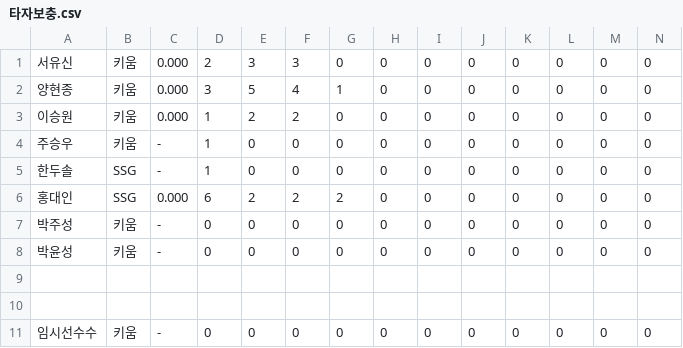
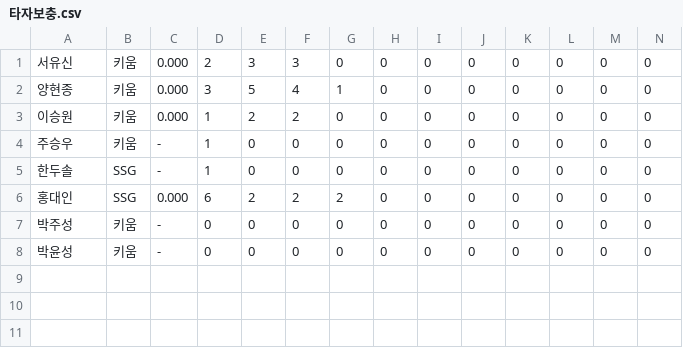
Before and after one commit to rladbstlr87/tothe_ballpark, a CSV file: data/타자보충.csv, drawn as a sheet; only a part is shown; rows hold the shown columns only; the diff names each change by its address in the sheet, - before the commit and + after, or states it on an @@ line.

```diff
--- a/data/타자보충.csv
+++ b/data/타자보충.csv
-row 9: (empty)
-row 10: (empty)
-row 11: 임시선수수 | 키움 | - | 0 | 0 | 0 | 0 | 0 | 0 | 0 | 0 | 0 | 0 | 0
```
Also changed, not shown: 1 other file.
